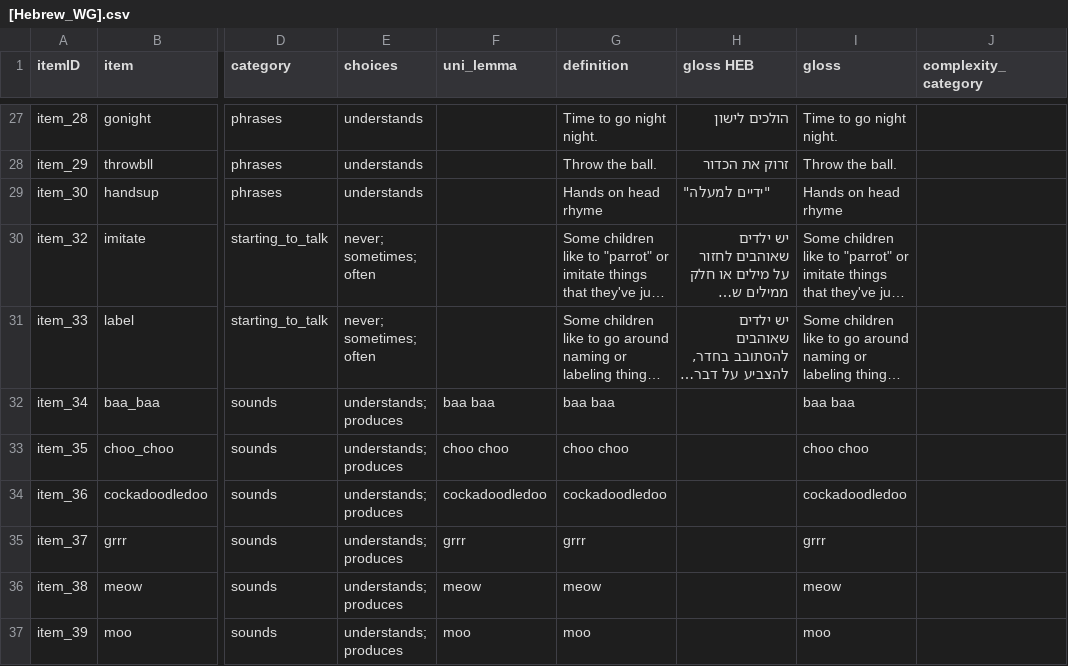
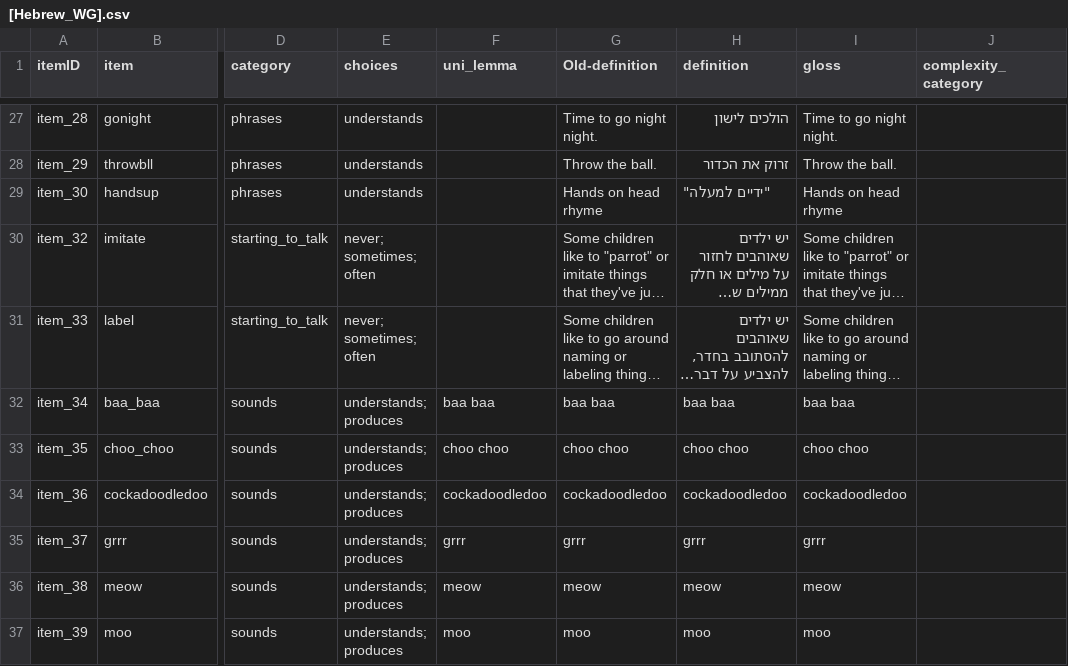
Before and after one commit to langcog/web-cdi, a CSV file: webcdi/cdi_form_csv/[Hebrew_WG].csv, drawn as a sheet; only a part is shown, gaps mark what is left out; long unchanged cells end in …; the diff covers the shown part only; the diff names each change by its address in the sheet, - before the commit and + after, or states it on an @@ line.

```diff
--- a/webcdi/cdi_form_csv/[Hebrew_WG].csv
+++ b/webcdi/cdi_form_csv/[Hebrew_WG].csv
-G1: definition
+G1: Old-definition
-H1: gloss HEB
+H1: definition
-H32 (definition): (empty)
+H32 (definition): baa baa
-H33 (definition): (empty)
+H33 (definition): choo choo
-H34 (definition): (empty)
+H34 (definition): cockadoodledoo
-H35 (definition): (empty)
+H35 (definition): grrr
-H36 (definition): (empty)
+H36 (definition): meow
-H37 (definition): (empty)
+H37 (definition): moo
```
Also changed, not shown: 119 edited cells elsewhere in this file, 2 other files.
